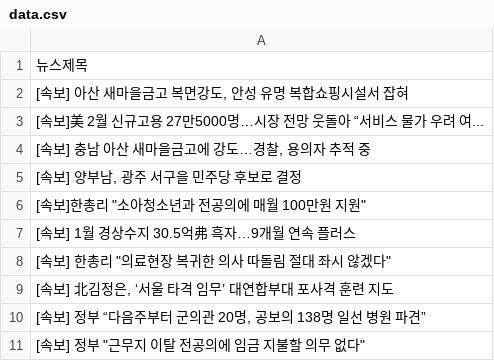
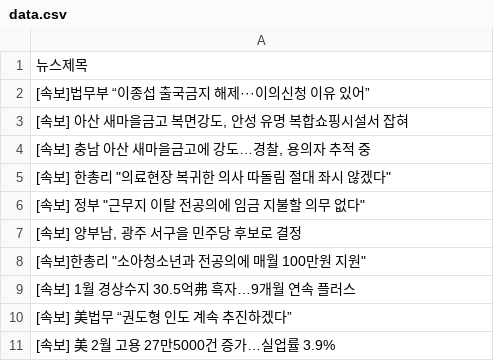
Before and after one commit to webstoryboy/test2, a CSV file: data.csv, drawn as a sheet.

Commit message:
네이버 뉴스

```diff
--- a/data.csv
+++ b/data.csv
@@ -1,5 +1,7 @@
 뉴스제목
+[속보]법무부 “이종섭 출국금지 해제···이의신청 이유 있어”
 "[속보] 아산 새마을금고 복면강도, 안성 유명 복합쇼핑시설서 잡혀"
-[속보]美 2월 신규고용 27만5000명…시장 전망 웃돌아 “서비스 물가 우려 여...
 "[속보] 충남 아산 새마을금고에 강도…경찰, 용의자 추적 중"
+"[속보] 한총리 ""의료현장 복귀한 의사 따돌림 절대 좌시 않겠다"""
+"[속보] 정부 ""근무지 이탈 전공의에 임금 지불할 의무 없다"""
 "[속보] 양부남, 광주 서구을 민주당 후보로 결정"
@@ -7,5 +9,3 @@
 [속보] 1월 경상수지 30.5억弗 흑자…9개월 연속 플러스
-"[속보] 한총리 ""의료현장 복귀한 의사 따돌림 절대 좌시 않겠다"""
-"[속보] 北김정은, ‘서울 타격 임무’ 대연합부대 포사격 훈련 지도"
-"[속보] 정부 “다음주부터 군의관 20명, 공보의 138명 일선 병원 파견”"
-"[속보] 정부 ""근무지 이탈 전공의에 임금 지불할 의무 없다"""
+[속보] 美법무 “권도형 인도 계속 추진하겠다”
+[속보] 美 2월 고용 27만5000건 증가…실업률 3.9%
```
